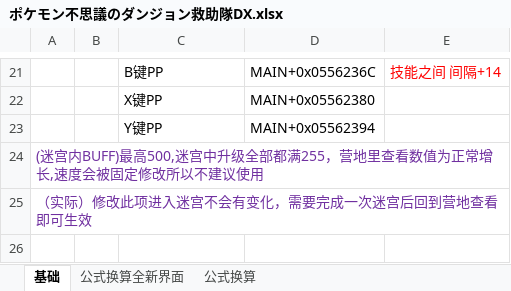
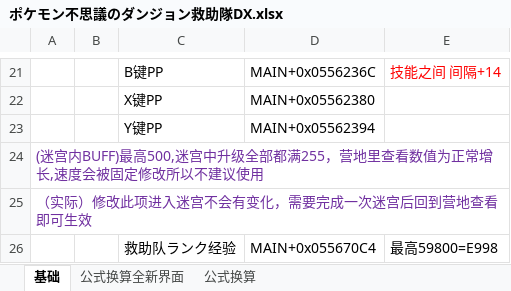
Before and after one commit to Ruimusume/PMdungeonDX, an Excel workbook: ポケモン不思議のダンジョン救助隊DX.xlsx, sheet 基础, drawn as a sheet; only a part is shown, gaps mark what is left out; values as stored, in another font and other column widths than the file's, no borders; the diff names each change by its address in the sheet, - before the commit and + after, or states it on an @@ line.

Commit message:
Add files via upload

```diff
--- a/ポケモン不思議のダンジョン救助隊DX.xlsx (sheet 基础)
+++ b/ポケモン不思議のダンジョン救助隊DX.xlsx (sheet 基础)
+row 26:  |  | 救助队ランク经验 | MAIN+0x055670C4 | 最高59800=E998
```
